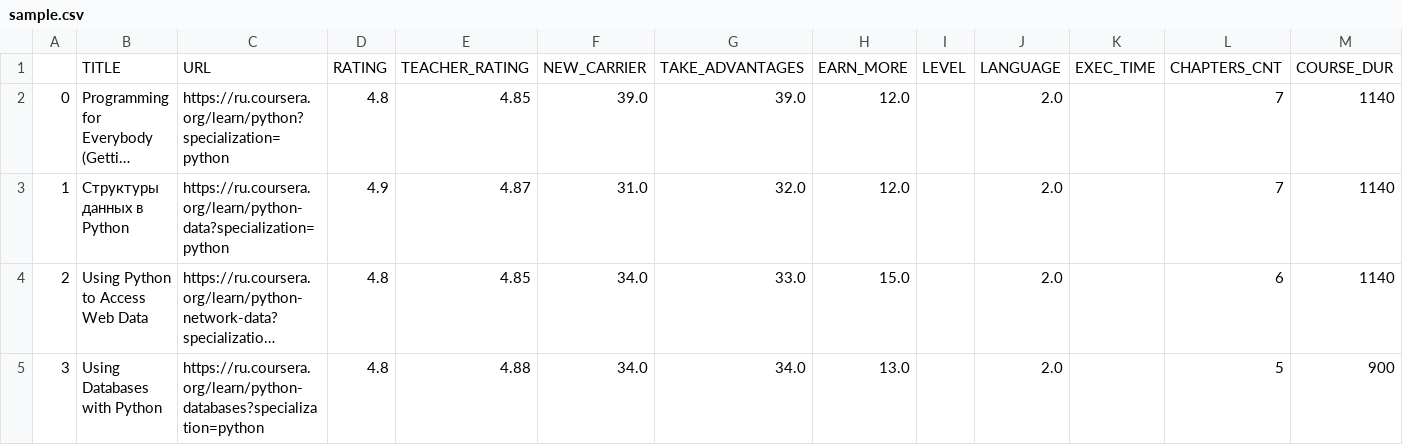
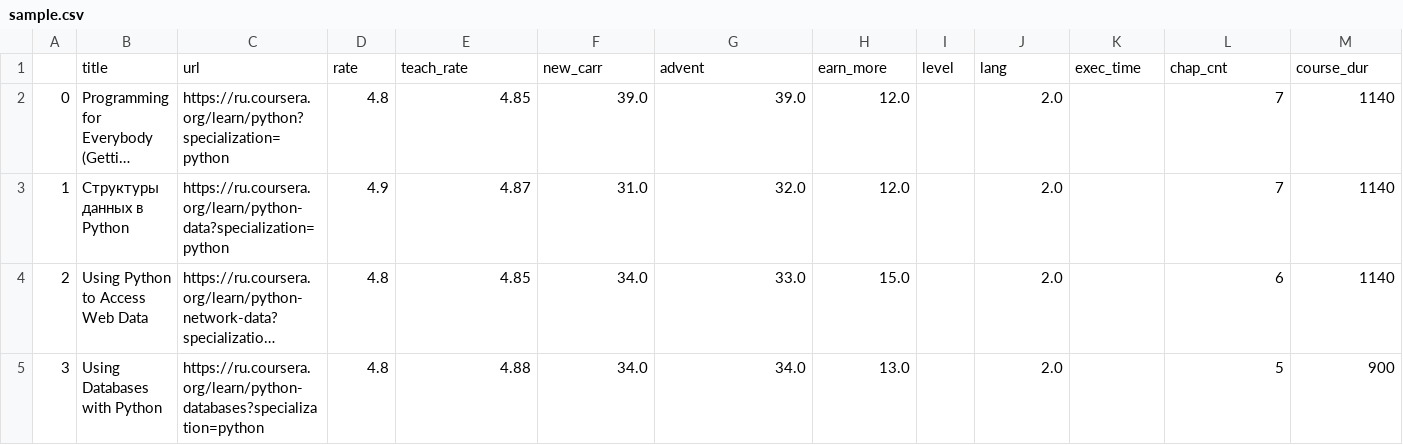
Before and after one commit to ma-petrov/courses_analysis, a CSV file: sample.csv, drawn as a sheet; only a part is shown; long unchanged cells end in …; removed rows and columns are numbered as before the commit, all else as after; rows hold the shown columns only; the diff names each change by its address in the sheet, - before the commit and + after, or states it on an @@ line.

```diff
--- a/sample.csv
+++ b/sample.csv
-row 1:  | TITLE | URL | RATING | TEACHER_RATING | NEW_CARRIER | TAKE_ADVANTAGES | EARN_MORE | LEVEL | LANGUAGE | EXEC_TIME | CHAPTERS_CNT | COURSE_DUR
+row 1:  | title | url | rate | teach_rate | new_carr | advent | earn_more | level | lang | exec_time | chap_cnt | course_dur
```
Also changed, not shown: 2 other files.
